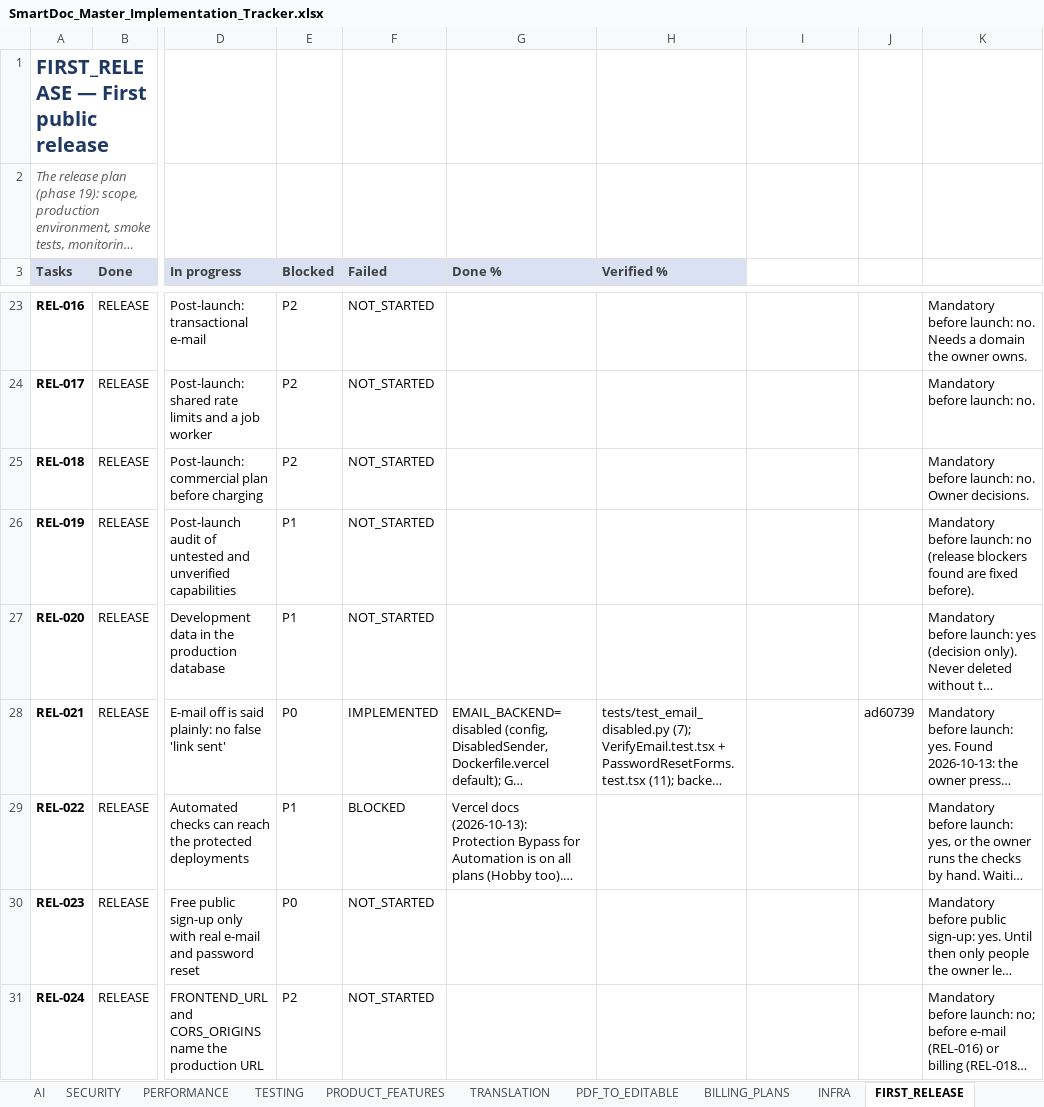
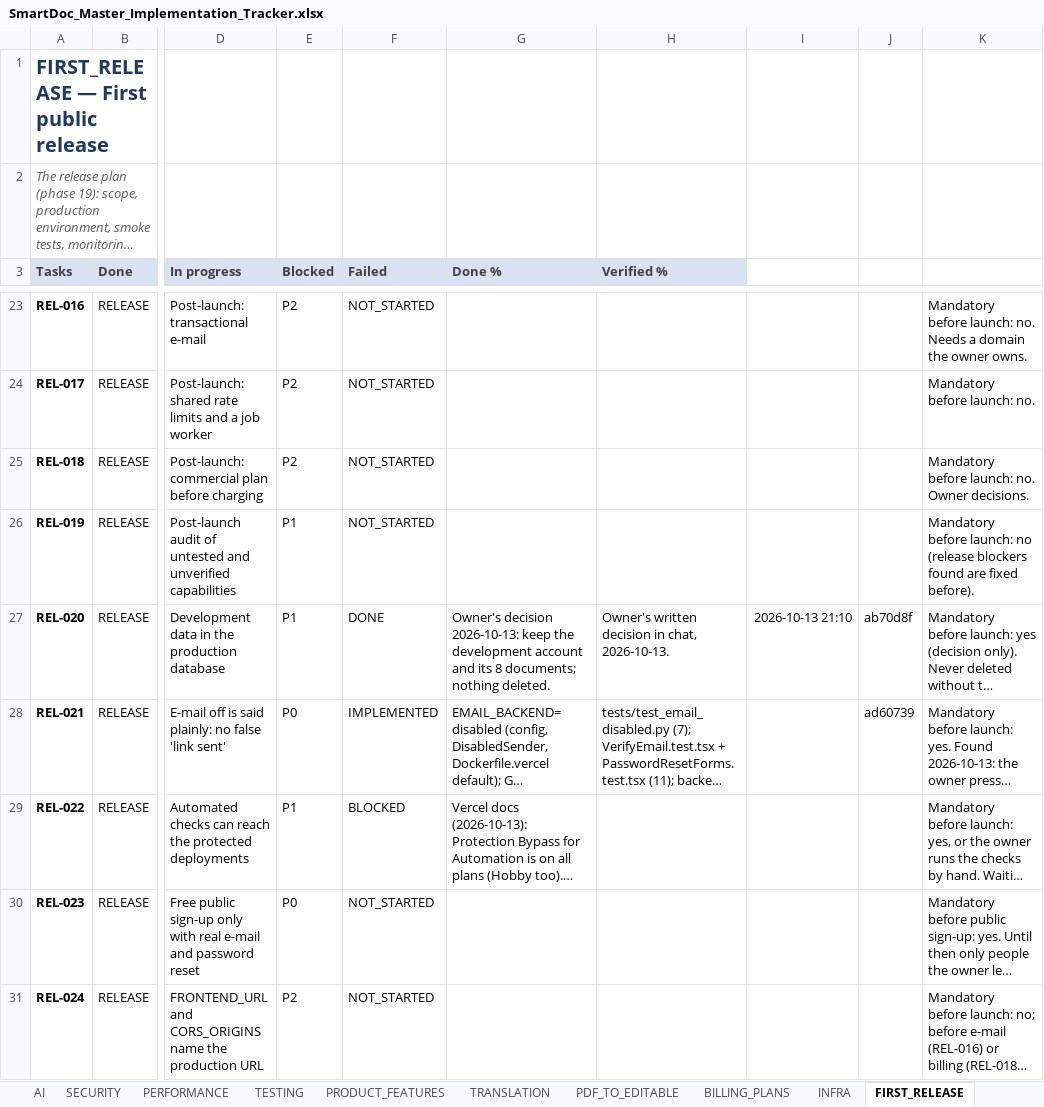
Before and after one commit to Drajeto07/claude, an Excel workbook: SmartDoc_Master_Implementation_Tracker.xlsx, sheet FIRST_RELEASE, drawn as a sheet; only a part is shown, gaps mark what is left out; long unchanged cells end in …; values as stored, in another font and other column widths than the file's, no borders; conditional formats not drawn; the diff covers the shown part only; the diff names each change by its address in the sheet, - before the commit and + after, or states it on an @@ line.

```diff
--- a/SmartDoc_Master_Implementation_Tracker.xlsx (sheet FIRST_RELEASE)
+++ b/SmartDoc_Master_Implementation_Tracker.xlsx (sheet FIRST_RELEASE)
-F27 (Failed): NOT_STARTED
+F27 (Failed): DONE
-G27 (Done %): (empty)
+G27 (Done %): Owner's decision 2026-10-13: keep the development account and its 8 documents; nothing deleted.
-H27 (Verified %): (empty)
+H27 (Verified %): Owner's written decision in chat, 2026-10-13.
-I27: (empty)
+I27: 2026-10-13 21:10
-J27: (empty)
+J27: ab70d8f
```
Also changed, not shown: 2 added rows, 1 removed row and 4 edited cells elsewhere in this sheet, sheet DASHBOARD, sheet MASTER, sheet CHANGE_LOG, sheet CRITICAL_FIXES, sheet SESSION_STATE.
